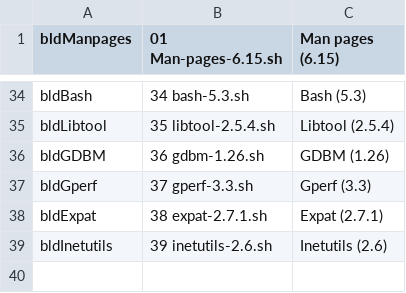
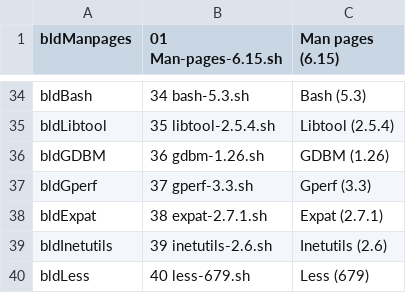
Before and after one commit to wakirk/Personal-lfs-iigs-install, a TSV file: 1.06-Install-System-Software/Install-System-Software.menu.tsv, drawn as a sheet; only a part is shown, gaps mark what is left out; the diff names each change by its address in the sheet, - before the commit and + after, or states it on an @@ line.

Commit message:
Add Less (679) to system software menu

```diff
--- a/1.06-Install-System-Software/Install-System-Software.menu.tsv
+++ b/1.06-Install-System-Software/Install-System-Software.menu.tsv
+row 40: bldLess | 40 less-679.sh | Less (679)
```
